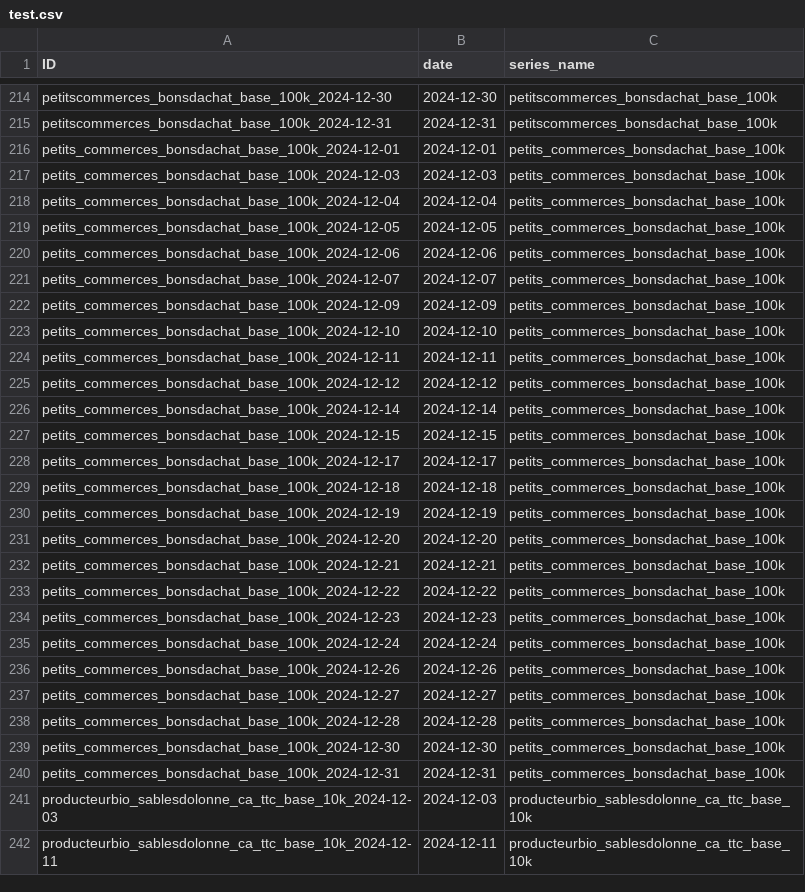
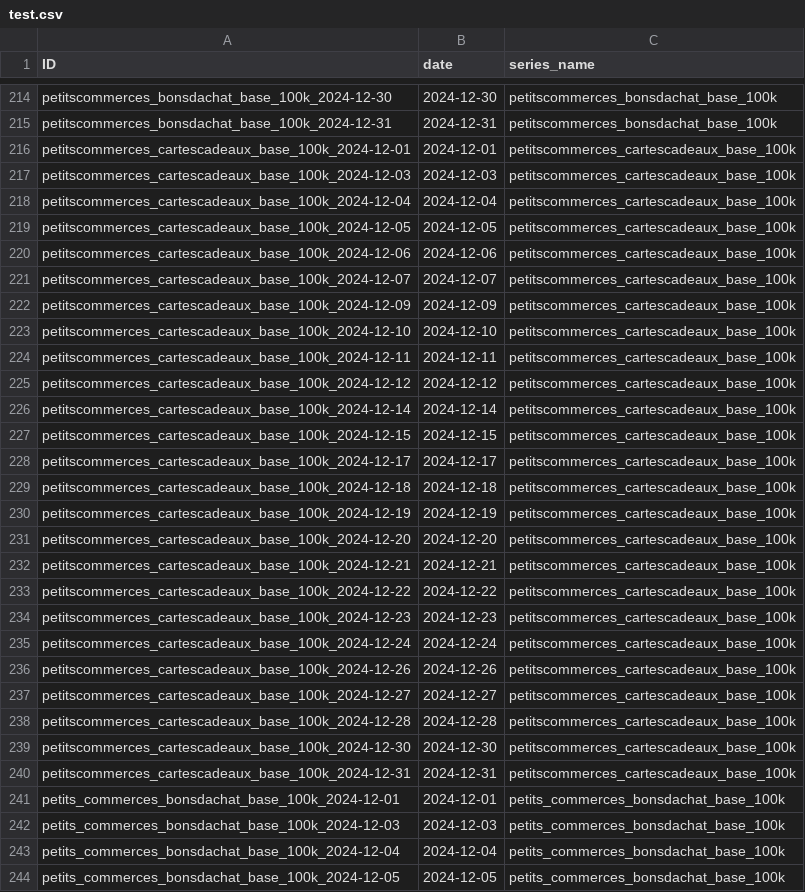
Before and after one commit to coprophet/202502_versailles_sept_lieux, a CSV file: data/kaggle/test.csv, drawn as a sheet; only a part is shown, gaps mark what is left out; the shorter side is filled out with more unchanged rows.

```diff
--- a/data/kaggle/test.csv
+++ b/data/kaggle/test.csv
@@ -215,2 +215,27 @@ petitscommerces_bonsdachat_base_100k_2024-12-30,2024-12-30,petitscommerces_bonsd
 petitscommerces_bonsdachat_base_100k_2024-12-31,2024-12-31,petitscommerces_bonsdachat_base_100k
+petitscommerces_cartescadeaux_base_100k_2024-12-01,2024-12-01,petitscommerces_cartescadeaux_base_100k
+petitscommerces_cartescadeaux_base_100k_2024-12-03,2024-12-03,petitscommerces_cartescadeaux_base_100k
+petitscommerces_cartescadeaux_base_100k_2024-12-04,2024-12-04,petitscommerces_cartescadeaux_base_100k
+petitscommerces_cartescadeaux_base_100k_2024-12-05,2024-12-05,petitscommerces_cartescadeaux_base_100k
+petitscommerces_cartescadeaux_base_100k_2024-12-06,2024-12-06,petitscommerces_cartescadeaux_base_100k
+petitscommerces_cartescadeaux_base_100k_2024-12-07,2024-12-07,petitscommerces_cartescadeaux_base_100k
+petitscommerces_cartescadeaux_base_100k_2024-12-09,2024-12-09,petitscommerces_cartescadeaux_base_100k
+petitscommerces_cartescadeaux_base_100k_2024-12-10,2024-12-10,petitscommerces_cartescadeaux_base_100k
+petitscommerces_cartescadeaux_base_100k_2024-12-11,2024-12-11,petitscommerces_cartescadeaux_base_100k
+petitscommerces_cartescadeaux_base_100k_2024-12-12,2024-12-12,petitscommerces_cartescadeaux_base_100k
+petitscommerces_cartescadeaux_base_100k_2024-12-14,2024-12-14,petitscommerces_cartescadeaux_base_100k
+petitscommerces_cartescadeaux_base_100k_2024-12-15,2024-12-15,petitscommerces_cartescadeaux_base_100k
+petitscommerces_cartescadeaux_base_100k_2024-12-17,2024-12-17,petitscommerces_cartescadeaux_base_100k
+petitscommerces_cartescadeaux_base_100k_2024-12-18,2024-12-18,petitscommerces_cartescadeaux_base_100k
+petitscommerces_cartescadeaux_base_100k_2024-12-19,2024-12-19,petitscommerces_cartescadeaux_base_100k
+petitscommerces_cartescadeaux_base_100k_2024-12-20,2024-12-20,petitscommerces_cartescadeaux_base_100k
+petitscommerces_cartescadeaux_base_100k_2024-12-21,2024-12-21,petitscommerces_cartescadeaux_base_100k
+petitscommerces_cartescadeaux_base_100k_2024-12-22,2024-12-22,petitscommerces_cartescadeaux_base_100k
+petitscommerces_cartescadeaux_base_100k_2024-12-23,2024-12-23,petitscommerces_cartescadeaux_base_100k
+petitscommerces_cartescadeaux_base_100k_2024-12-24,2024-12-24,petitscommerces_cartescadeaux_base_100k
+petitscommerces_cartescadeaux_base_100k_2024-12-26,2024-12-26,petitscommerces_cartescadeaux_base_100k
+petitscommerces_cartescadeaux_base_100k_2024-12-27,2024-12-27,petitscommerces_cartescadeaux_base_100k
+petitscommerces_cartescadeaux_base_100k_2024-12-28,2024-12-28,petitscommerces_cartescadeaux_base_100k
+petitscommerces_cartescadeaux_base_100k_2024-12-30,2024-12-30,petitscommerces_cartescadeaux_base_100k
+petitscommerces_cartescadeaux_base_100k_2024-12-31,2024-12-31,petitscommerces_cartescadeaux_base_100k
 petits_commerces_bonsdachat_base_100k_2024-12-01,2024-12-01,petits_commerces_bonsdachat_base_100k
```
Also changed, not shown: data/kaggle/baseline_solution.csv, data/kaggle/sample_submission.csv, 4 other files.
